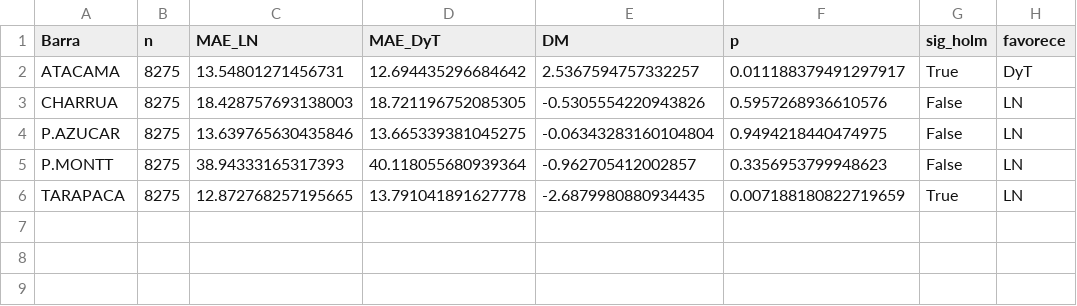
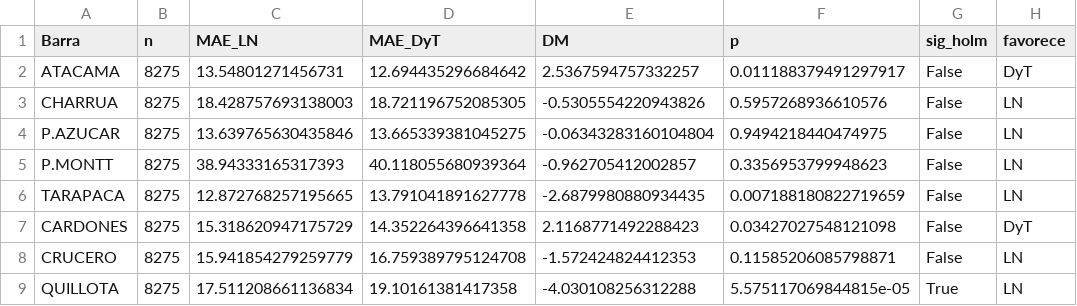
Before and after one commit to benjamitchell/Tesis-TFT-Electricidad, a CSV file: Scripts/resultado_h24_ln_vs_dyt_dia.csv, drawn as a sheet.

```diff
--- a/Scripts/resultado_h24_ln_vs_dyt_dia.csv
+++ b/Scripts/resultado_h24_ln_vs_dyt_dia.csv
@@ -1,3 +1,3 @@
 Barra,n,MAE_LN,MAE_DyT,DM,p,sig_holm,favorece
-ATACAMA,8275,13.54801271456731,12.694435296684642,2.5367594757332257,0.011188379491297917,True,DyT
+ATACAMA,8275,13.54801271456731,12.694435296684642,2.5367594757332257,0.011188379491297917,False,DyT
 CHARRUA,8275,18.428757693138003,18.721196752085305,-0.5305554220943826,0.5957268936610576,False,LN
@@ -5,2 +5,5 @@ P.AZUCAR,8275,13.639765630435846,13.665339381045275,-0.06343283160104804,0.94942
 P.MONTT,8275,38.94333165317393,40.118055680939364,-0.962705412002857,0.3356953799948623,False,LN
-TARAPACA,8275,12.872768257195665,13.791041891627778,-2.6879980880934435,0.007188180822719659,True,LN
+TARAPACA,8275,12.872768257195665,13.791041891627778,-2.6879980880934435,0.007188180822719659,False,LN
+CARDONES,8275,15.318620947175729,14.352264396641358,2.1168771492288423,0.03427027548121098,False,DyT
+CRUCERO,8275,15.941854279259779,16.759389795124708,-1.572424824412353,0.11585206085798871,False,LN
+QUILLOTA,8275,17.511208661136834,19.10161381417358,-4.030108256312288,5.575117069844815e-05,True,LN
```
Also changed, not shown: Scripts/resultado_h24_pc_estrategias.csv, Scripts/resultado_h24_pc_vs_sc.csv, 13 other files.
